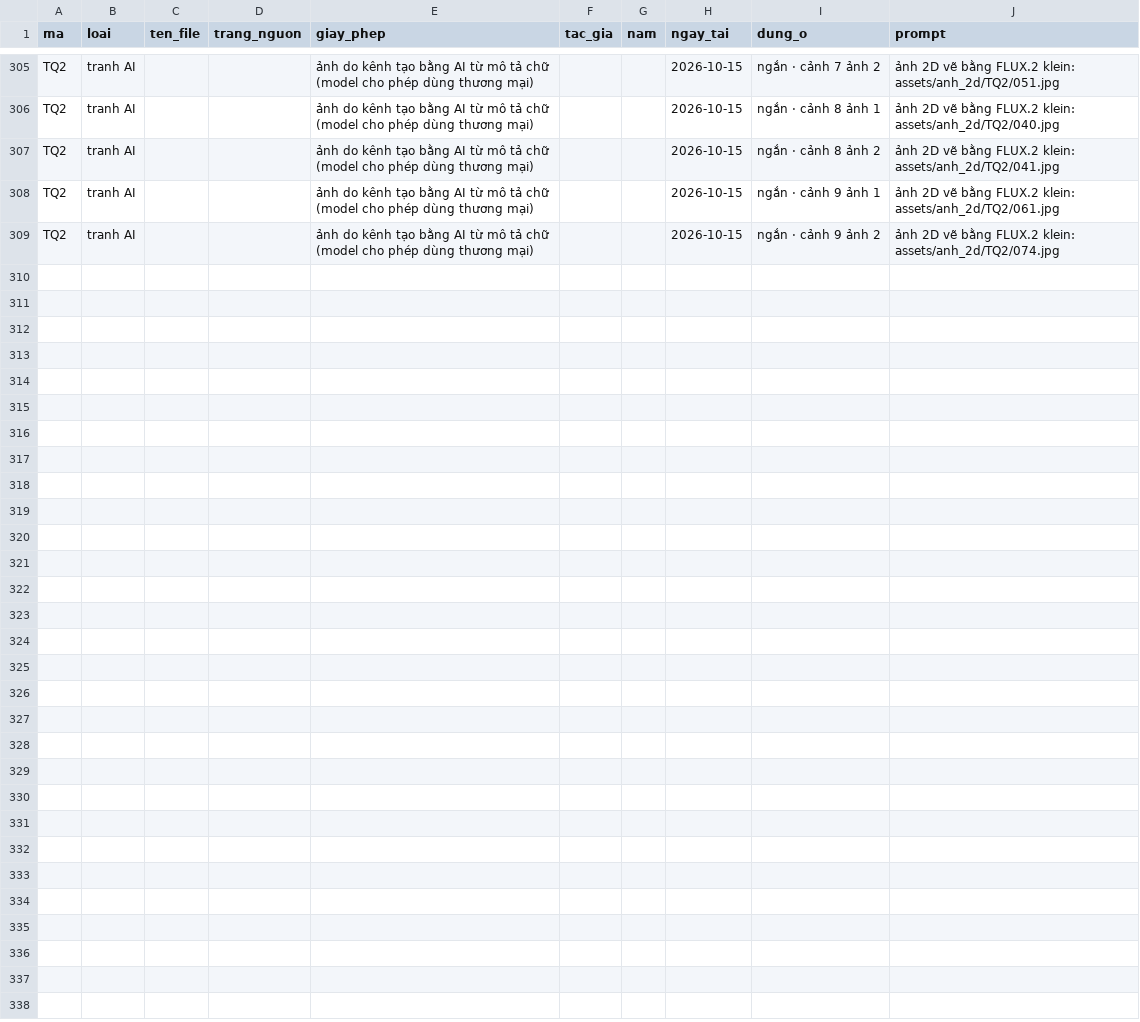
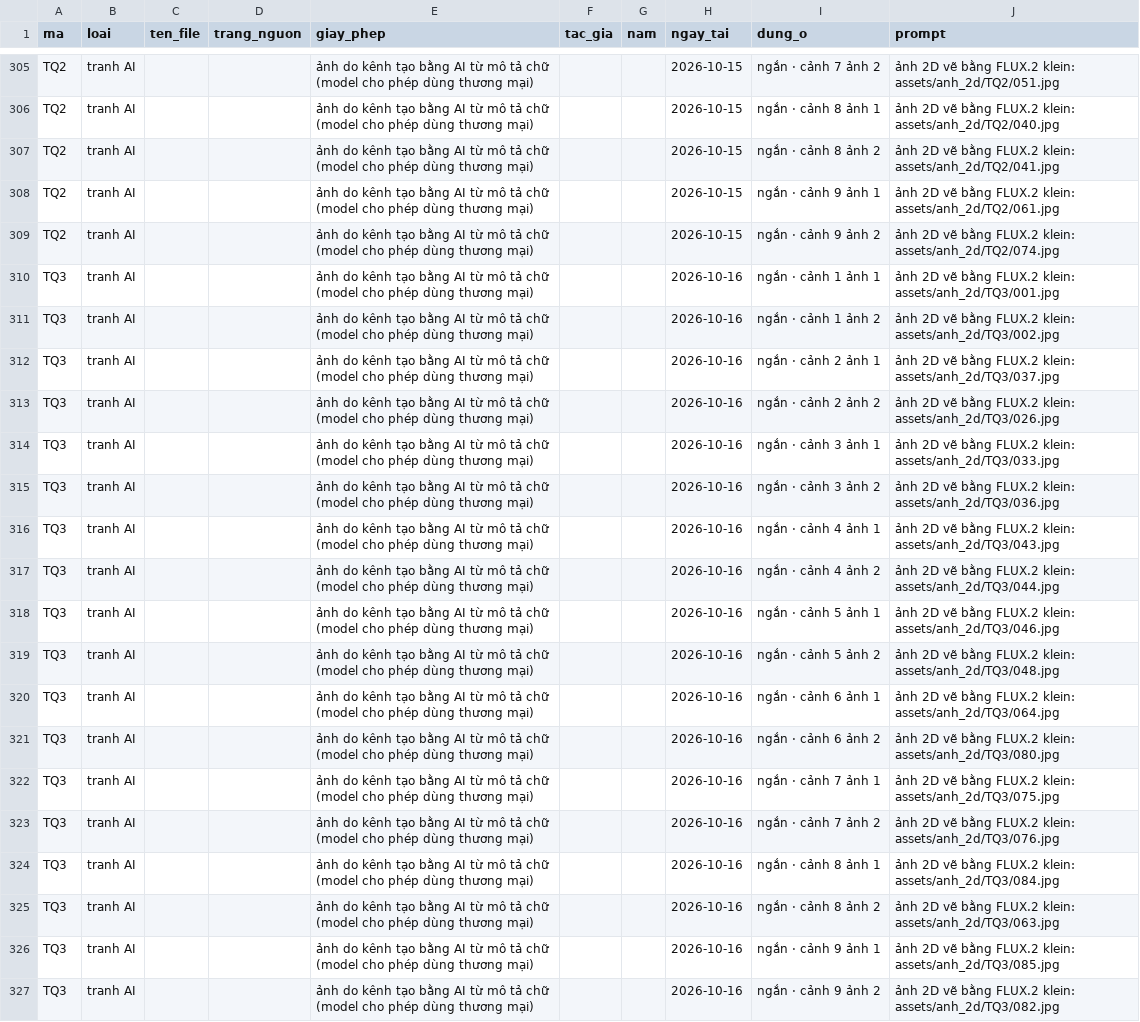
Before and after one commit to thanhnt1910/fact-video, a CSV file: logs/so_anh.csv, drawn as a sheet; only a part is shown, gaps mark what is left out; the diff names each change by its address in the sheet, - before the commit and + after, or states it on an @@ line.

```diff
--- a/logs/so_anh.csv
+++ b/logs/so_anh.csv
+row 310: TQ3 | tranh AI |  |  | ảnh do kênh tạo bằng AI từ mô tả chữ (model cho phép dùng thương mại) |  |  | 2026-10-16 | ngắn · cảnh 1 ảnh 1 | ảnh 2D vẽ bằng FLUX.2 klein: assets/anh_2d/TQ3/001.jpg
+row 311: TQ3 | tranh AI |  |  | ảnh do kênh tạo bằng AI từ mô tả chữ (model cho phép dùng thương mại) |  |  | 2026-10-16 | ngắn · cảnh 1 ảnh 2 | ảnh 2D vẽ bằng FLUX.2 klein: assets/anh_2d/TQ3/002.jpg
+row 312: TQ3 | tranh AI |  |  | ảnh do kênh tạo bằng AI từ mô tả chữ (model cho phép dùng thương mại) |  |  | 2026-10-16 | ngắn · cảnh 2 ảnh 1 | ảnh 2D vẽ bằng FLUX.2 klein: assets/anh_2d/TQ3/037.jpg
+row 313: TQ3 | tranh AI |  |  | ảnh do kênh tạo bằng AI từ mô tả chữ (model cho phép dùng thương mại) |  |  | 2026-10-16 | ngắn · cảnh 2 ảnh 2 | ảnh 2D vẽ bằng FLUX.2 klein: assets/anh_2d/TQ3/026.jpg
+row 314: TQ3 | tranh AI |  |  | ảnh do kênh tạo bằng AI từ mô tả chữ (model cho phép dùng thương mại) |  |  | 2026-10-16 | ngắn · cảnh 3 ảnh 1 | ảnh 2D vẽ bằng FLUX.2 klein: assets/anh_2d/TQ3/033.jpg
+row 315: TQ3 | tranh AI |  |  | ảnh do kênh tạo bằng AI từ mô tả chữ (model cho phép dùng thương mại) |  |  | 2026-10-16 | ngắn · cảnh 3 ảnh 2 | ảnh 2D vẽ bằng FLUX.2 klein: assets/anh_2d/TQ3/036.jpg
+row 316: TQ3 | tranh AI |  |  | ảnh do kênh tạo bằng AI từ mô tả chữ (model cho phép dùng thương mại) |  |  | 2026-10-16 | ngắn · cảnh 4 ảnh 1 | ảnh 2D vẽ bằng FLUX.2 klein: assets/anh_2d/TQ3/043.jpg
+row 317: TQ3 | tranh AI |  |  | ảnh do kênh tạo bằng AI từ mô tả chữ (model cho phép dùng thương mại) |  |  | 2026-10-16 | ngắn · cảnh 4 ảnh 2 | ảnh 2D vẽ bằng FLUX.2 klein: assets/anh_2d/TQ3/044.jpg
+row 318: TQ3 | tranh AI |  |  | ảnh do kênh tạo bằng AI từ mô tả chữ (model cho phép dùng thương mại) |  |  | 2026-10-16 | ngắn · cảnh 5 ảnh 1 | ảnh 2D vẽ bằng FLUX.2 klein: assets/anh_2d/TQ3/046.jpg
+row 319: TQ3 | tranh AI |  |  | ảnh do kênh tạo bằng AI từ mô tả chữ (model cho phép dùng thương mại) |  |  | 2026-10-16 | ngắn · cảnh 5 ảnh 2 | ảnh 2D vẽ bằng FLUX.2 klein: assets/anh_2d/TQ3/048.jpg
+row 320: TQ3 | tranh AI |  |  | ảnh do kênh tạo bằng AI từ mô tả chữ (model cho phép dùng thương mại) |  |  | 2026-10-16 | ngắn · cảnh 6 ảnh 1 | ảnh 2D vẽ bằng FLUX.2 klein: assets/anh_2d/TQ3/064.jpg
+row 321: TQ3 | tranh AI |  |  | ảnh do kênh tạo bằng AI từ mô tả chữ (model cho phép dùng thương mại) |  |  | 2026-10-16 | ngắn · cảnh 6 ảnh 2 | ảnh 2D vẽ bằng FLUX.2 klein: assets/anh_2d/TQ3/080.jpg
+row 322: TQ3 | tranh AI |  |  | ảnh do kênh tạo bằng AI từ mô tả chữ (model cho phép dùng thương mại) |  |  | 2026-10-16 | ngắn · cảnh 7 ảnh 1 | ảnh 2D vẽ bằng FLUX.2 klein: assets/anh_2d/TQ3/075.jpg
+row 323: TQ3 | tranh AI |  |  | ảnh do kênh tạo bằng AI từ mô tả chữ (model cho phép dùng thương mại) |  |  | 2026-10-16 | ngắn · cảnh 7 ảnh 2 | ảnh 2D vẽ bằng FLUX.2 klein: assets/anh_2d/TQ3/076.jpg
+row 324: TQ3 | tranh AI |  |  | ảnh do kênh tạo bằng AI từ mô tả chữ (model cho phép dùng thương mại) |  |  | 2026-10-16 | ngắn · cảnh 8 ảnh 1 | ảnh 2D vẽ bằng FLUX.2 klein: assets/anh_2d/TQ3/084.jpg
+row 325: TQ3 | tranh AI |  |  | ảnh do kênh tạo bằng AI từ mô tả chữ (model cho phép dùng thương mại) |  |  | 2026-10-16 | ngắn · cảnh 8 ảnh 2 | ảnh 2D vẽ bằng FLUX.2 klein: assets/anh_2d/TQ3/063.jpg
+row 326: TQ3 | tranh AI |  |  | ảnh do kênh tạo bằng AI từ mô tả chữ (model cho phép dùng thương mại) |  |  | 2026-10-16 | ngắn · cảnh 9 ảnh 1 | ảnh 2D vẽ bằng FLUX.2 klein: assets/anh_2d/TQ3/085.jpg
+row 327: TQ3 | tranh AI |  |  | ảnh do kênh tạo bằng AI từ mô tả chữ (model cho phép dùng thương mại) |  |  | 2026-10-16 | ngắn · cảnh 9 ảnh 2 | ảnh 2D vẽ bằng FLUX.2 klein: assets/anh_2d/TQ3/082.jpg
```
Also changed, not shown: 7 other files.
